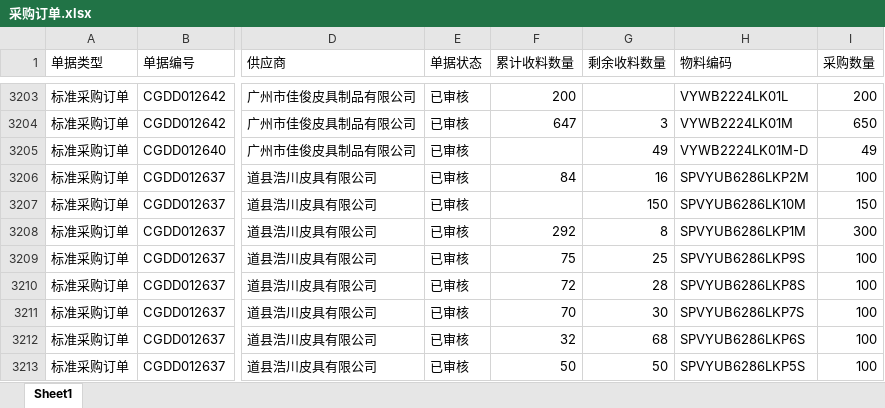
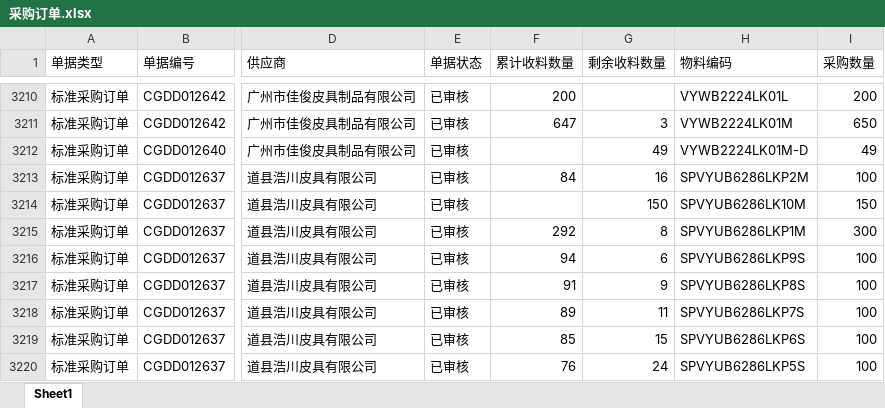
Before and after one commit to yikeqingsongguo/HY.supply-chain-management, an Excel workbook: src/采购订单.xlsx, sheet Sheet1, drawn as a sheet; only a part is shown, gaps mark what is left out; values as stored, in another font and other column widths than the file's, no borders; addresses are those after the commit; the diff covers the shown part only; the diff names each change by its address in the sheet, - before the commit and + after, or states it on an @@ line.

```diff
--- a/src/采购订单.xlsx (sheet Sheet1)
+++ b/src/采购订单.xlsx (sheet Sheet1)
-F3216 (累计收料数量): 75
+F3216 (累计收料数量): 94
-G3216 (剩余收料数量): 25
+G3216 (剩余收料数量): 6
-F3217 (累计收料数量): 72
+F3217 (累计收料数量): 91
-G3217 (剩余收料数量): 28
+G3217 (剩余收料数量): 9
-F3218 (累计收料数量): 70
+F3218 (累计收料数量): 89
-G3218 (剩余收料数量): 30
+G3218 (剩余收料数量): 11
-F3219 (累计收料数量): 32
+F3219 (累计收料数量): 85
-G3219 (剩余收料数量): 68
+G3219 (剩余收料数量): 15
-F3220 (累计收料数量): 50
+F3220 (累计收料数量): 76
-G3220 (剩余收料数量): 50
+G3220 (剩余收料数量): 24
```
Also changed, not shown: 8 added rows, 1 removed row and 110 edited cells elsewhere in this sheet, src/otd_apply.xlsx, src/otd_recv.xlsx, 1 other file.
